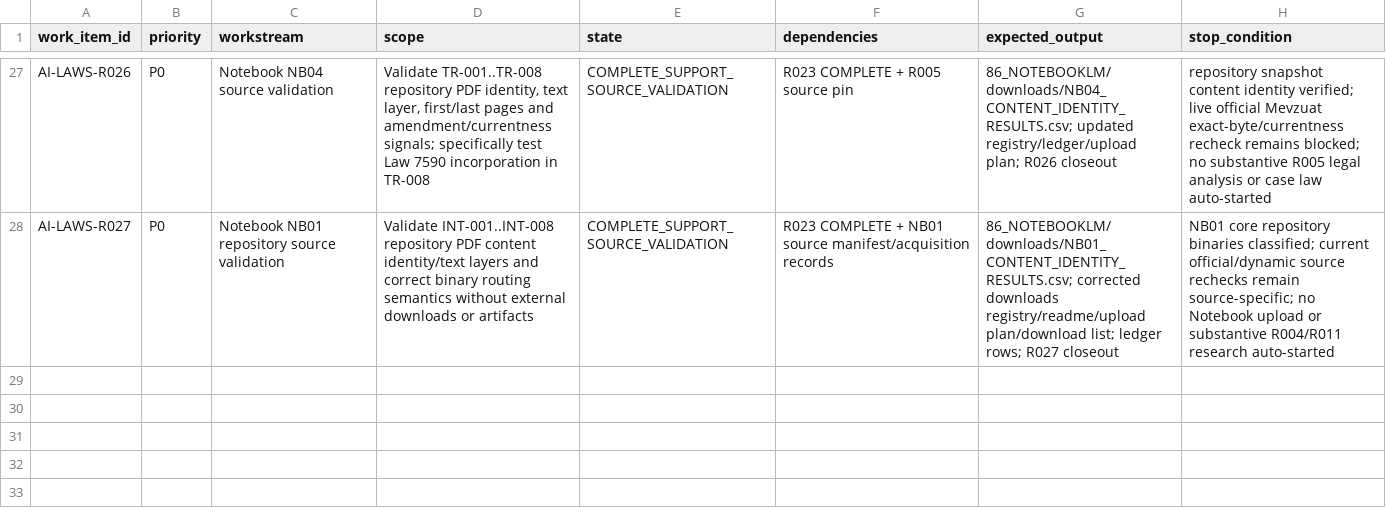
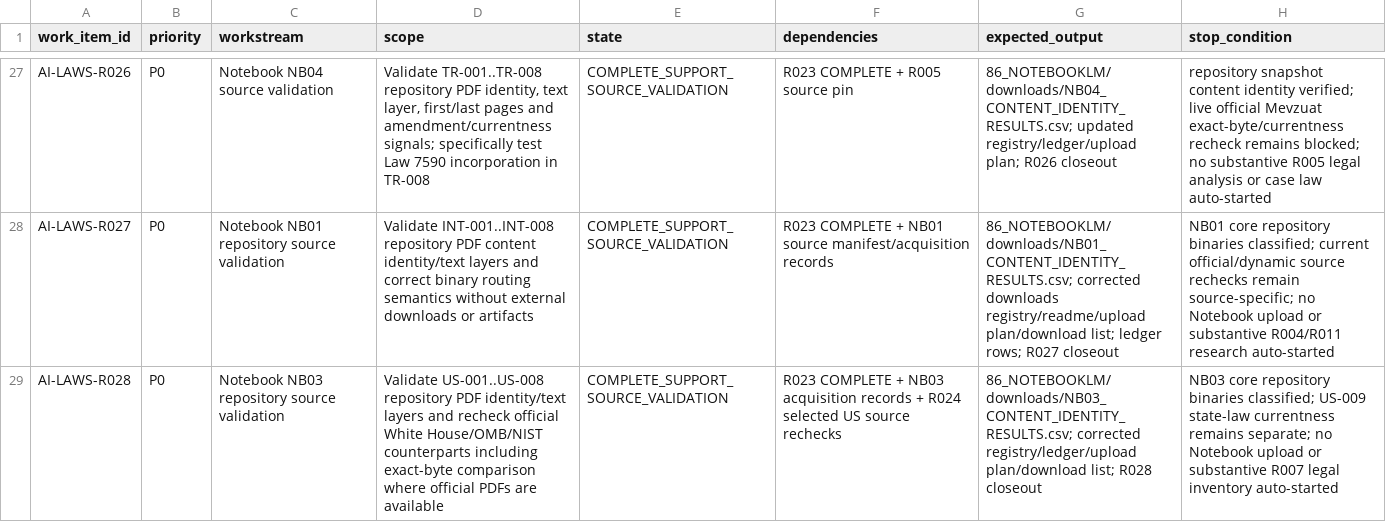
Before and after one commit to fatihekler/ai-laws, a CSV file: 90_RESEARCH_QUEUE/INITIAL_RESEARCH_QUEUE.csv, drawn as a sheet; only a part is shown, gaps mark what is left out; the diff names each change by its address in the sheet, - before the commit and + after, or states it on an @@ line.

```diff
--- a/90_RESEARCH_QUEUE/INITIAL_RESEARCH_QUEUE.csv
+++ b/90_RESEARCH_QUEUE/INITIAL_RESEARCH_QUEUE.csv
+row 29: AI-LAWS-R028 | P0 | Notebook NB03 repository source validation | Validate US-001..US-008 repository PDF identity/text layers and recheck official White House/OMB/NIST counterparts including exact-byte comparison where official PDFs are available | COMPLETE_SUPPORT_SOURCE_VALIDATION | R023 COMPLETE + NB03 acquisition records + R024 selected US source rechecks | 86_NOTEBOOKLM/downloads/NB03_CONTENT_IDENTITY_RESULTS.csv; corrected registry/ledger/upload plan/download list; R028 closeout | NB03 core repository binaries classified; US-009 state-law currentness remains separate; no Notebook upload or substantive R007 legal inventory auto-started
```
Also changed, not shown: 86_NOTEBOOKLM/downloads/DOWNLOADS_REGISTRY.csv, 6 other files.
